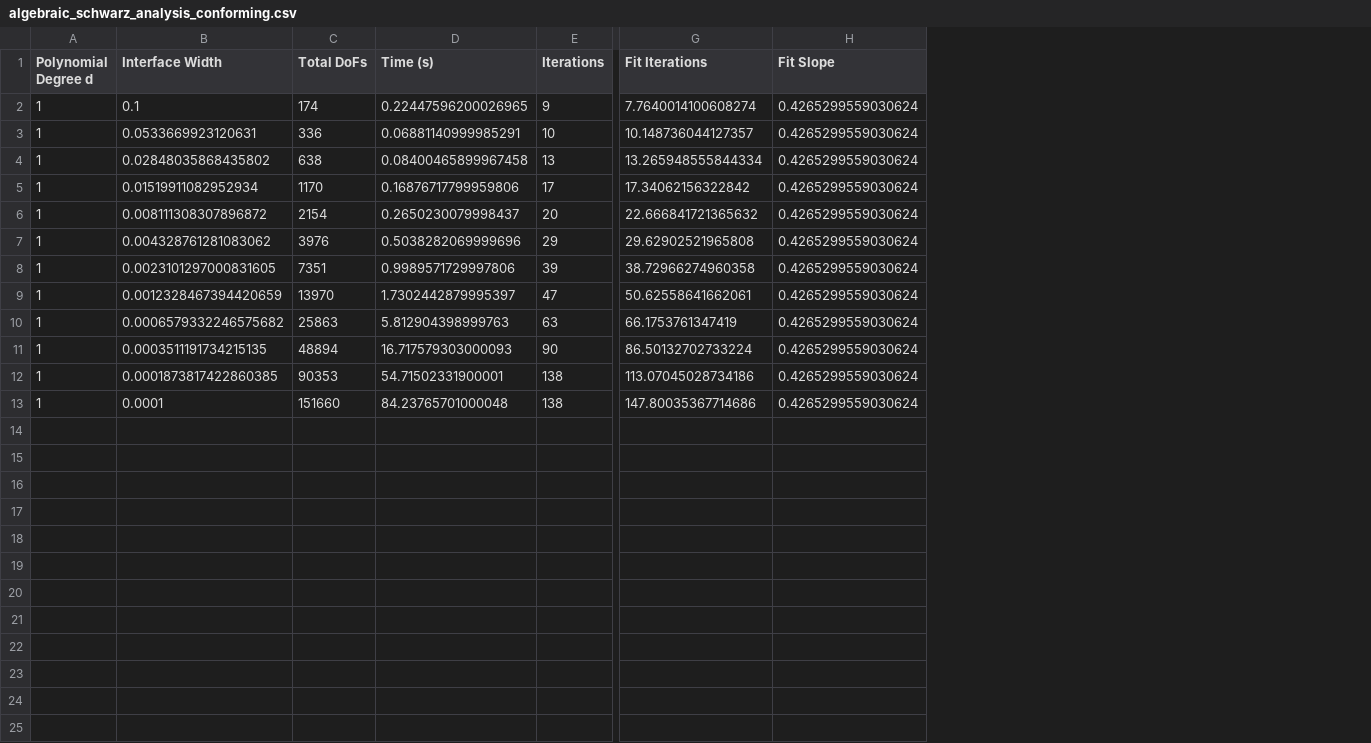
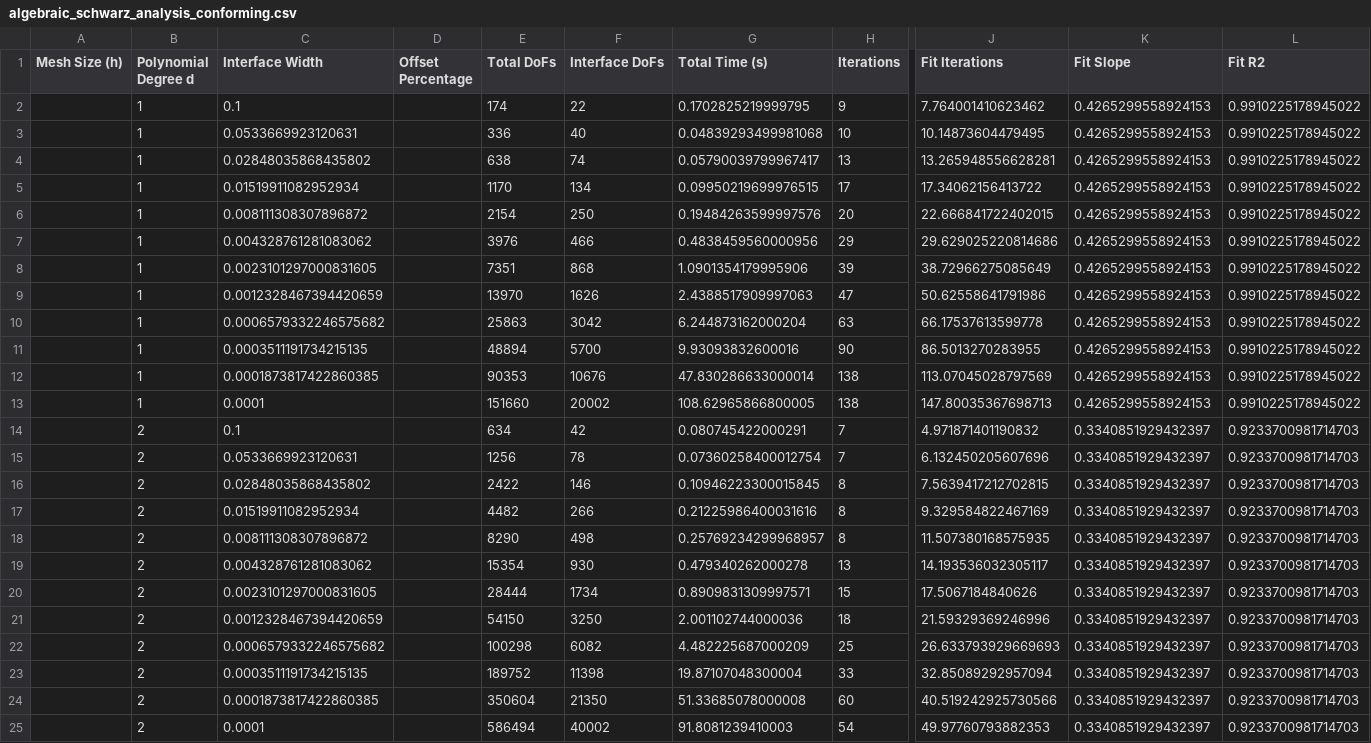
Before and after one commit to llautwein/code_summer_project, a CSV file: runs/output_files/algebraic_schwarz_analysis_conforming.csv, drawn as a sheet; only a part is shown, gaps mark what is left out; removed rows and columns are numbered as before the commit, all else as after; rows hold the shown columns only; the diff names each change by its address in the sheet, - before the commit and + after, or states it on an @@ line.

```diff
--- a/runs/output_files/algebraic_schwarz_analysis_conforming.csv
+++ b/runs/output_files/algebraic_schwarz_analysis_conforming.csv
+column A (Mesh Size (h)), empty
+column D (Offset Percentage), empty
-column D (Time (s)), rows 2-13: 0.22447596200026965 | 0.06881140999985291 | 0.08400465899967458 | 0.16876717799959806 | 0.2650230079998437 | 0.5038282069999696 | 0.9989571729997806 | 1.7302442879995397 | 5.812904398999763 | 16.717579303000093 | 54.71502331900001 | 84.23765701000048
+column F (Interface DoFs), rows 2-13: 22 | 40 | 74 | 134 | 250 | 466 | 868 | 1626 | 3042 | 5700 | 10676 | 20002
+column G (Total Time (s)), rows 2-13: 0.1702825219999795 | 0.04839293499981068 | 0.05790039799967417 | 0.09950219699976515 | 0.19484263599997576 | 0.4838459560000956 | 1.0901354179995906 | 2.4388517909997063 | 6.244873162000204 | 9.93093832600016 | 47.830286633000014 | 108.62965866800005
+column L (Fit R2), rows 2-13: all 0.9910225178945022
-J2 (Fit Iterations): 7.7640014100608274
+J2 (Fit Iterations): 7.764001410623462
-K2:K13 (Fit Slope): 0.4265299559030624
+K2:K13 (Fit Slope): 0.4265299558924153
-J3 (Fit Iterations): 10.148736044127357
+J3 (Fit Iterations): 10.14873604479495
-J4 (Fit Iterations): 13.265948555844334
+J4 (Fit Iterations): 13.265948556628281
-J5 (Fit Iterations): 17.34062156322842
+J5 (Fit Iterations): 17.34062156413722
-J6 (Fit Iterations): 22.666841721365632
+J6 (Fit Iterations): 22.666841722402015
-J7 (Fit Iterations): 29.62902521965808
+J7 (Fit Iterations): 29.629025220814686
-J8 (Fit Iterations): 38.72966274960358
+J8 (Fit Iterations): 38.72966275085649
-J9 (Fit Iterations): 50.62558641662061
+J9 (Fit Iterations): 50.62558641791986
-J10 (Fit Iterations): 66.1753761347419
+J10 (Fit Iterations): 66.17537613599778
-J11 (Fit Iterations): 86.50132702733224
+J11 (Fit Iterations): 86.5013270283955
-J12 (Fit Iterations): 113.07045028734186
+J12 (Fit Iterations): 113.07045028797569
-J13 (Fit Iterations): 147.80035367714686
+J13 (Fit Iterations): 147.80035367698713
+row 14:  | 2 | 0.1 |  | 634 | 42 | 0.080745422000291 | 7 | 4.971871401190832 | 0.3340851929432397 | 0.9233700981714703
+row 15:  | 2 | 0.0533669923120631 |  | 1256 | 78 | 0.07360258400012754 | 7 | 6.132450205607696 | 0.3340851929432397 | 0.9233700981714703
+row 16:  | 2 | 0.02848035868435802 |  | 2422 | 146 | 0.10946223300015845 | 8 | 7.5639417212702815 | 0.3340851929432397 | 0.9233700981714703
+row 17:  | 2 | 0.01519911082952934 |  | 4482 | 266 | 0.21225986400031616 | 8 | 9.329584822467169 | 0.3340851929432397 | 0.9233700981714703
+row 18:  | 2 | 0.008111308307896872 |  | 8290 | 498 | 0.25769234299968957 | 8 | 11.507380168575935 | 0.3340851929432397 | 0.9233700981714703
+row 19:  | 2 | 0.004328761281083062 |  | 15354 | 930 | 0.479340262000278 | 13 | 14.193536032305117 | 0.3340851929432397 | 0.9233700981714703
+row 20:  | 2 | 0.0023101297000831605 |  | 28444 | 1734 | 0.8909831309997571 | 15 | 17.5067184840626 | 0.3340851929432397 | 0.9233700981714703
+row 21:  | 2 | 0.0012328467394420659 |  | 54150 | 3250 | 2.001102744000036 | 18 | 21.59329369246996 | 0.3340851929432397 | 0.9233700981714703
+row 22:  | 2 | 0.0006579332246575682 |  | 100298 | 6082 | 4.482225687000209 | 25 | 26.633793929669693 | 0.3340851929432397 | 0.9233700981714703
+row 23:  | 2 | 0.0003511191734215135 |  | 189752 | 11398 | 19.87107048300004 | 33 | 32.85089292957094 | 0.3340851929432397 | 0.9233700981714703
+row 24:  | 2 | 0.0001873817422860385 |  | 350604 | 21350 | 51.33685078000008 | 60 | 40.519242925730566 | 0.3340851929432397 | 0.9233700981714703
+row 25:  | 2 | 0.0001 |  | 586494 | 40002 | 91.8081239410003 | 54 | 49.97760793882353 | 0.3340851929432397 | 0.9233700981714703
```
Also changed, not shown: runs/output_files/algebraic_schwarz_analysis_independent.csv, 23 other files.
